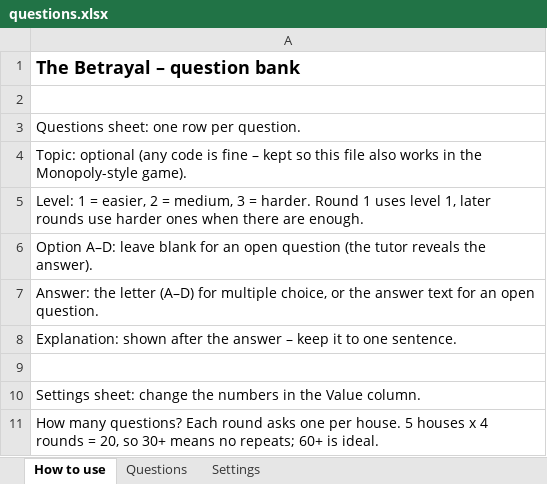
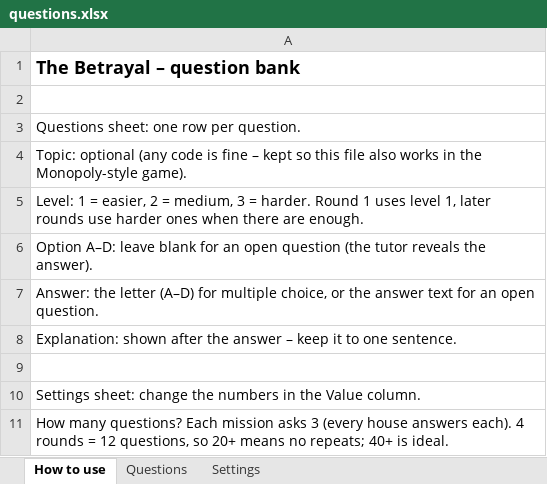
Before and after one commit to JonathanWalsh1999/TheBetrayalGameForIglooCAVE, an Excel workbook: questions.xlsx, sheet How to use, drawn as a sheet; values as stored, in another font and other column widths than the file's, no borders; the diff names each change by its address in the sheet, - before the commit and + after, or states it on an @@ line.

```diff
--- a/questions.xlsx (sheet How to use)
+++ b/questions.xlsx (sheet How to use)
-A11: …questions? Each round asks one per house. 5 houses x 4 rounds = 20, so 30+ means no repeats; 60+ is ideal.
+A11: …questions? Each mission asks 3 (every house answers each). 4 rounds = 12 questions, so 20+ means no repeats; 40+ is ideal.
```
Also changed, not shown: sheet Settings, 4 other files.
